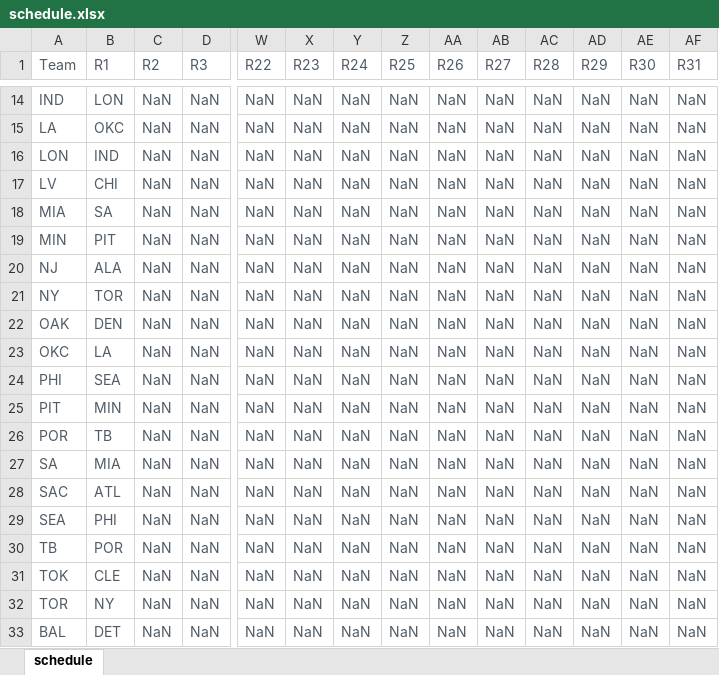
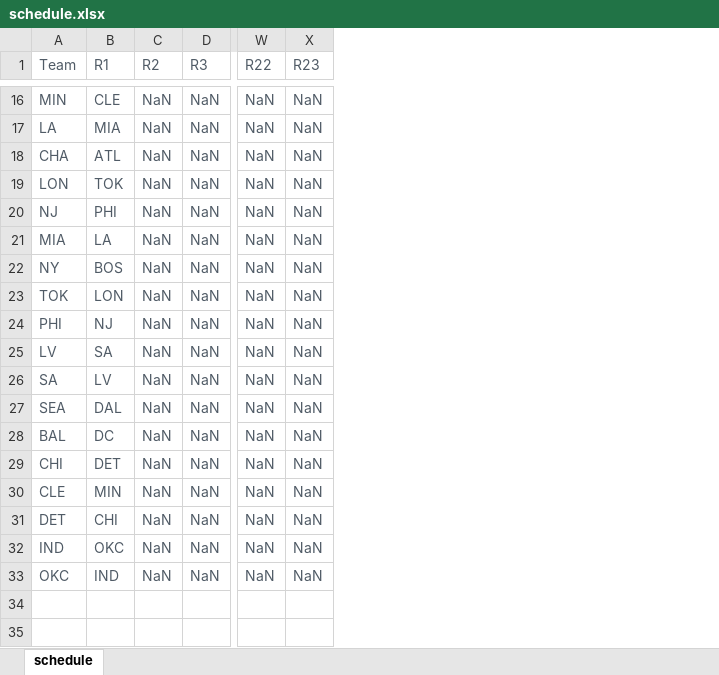
Before and after one commit to HatataMakuna/schedule_generator, an Excel workbook: schedule.xlsx, sheet schedule, drawn as a sheet; only a part is shown, gaps mark what is left out; values as stored, in another font and other column widths than the file's, no borders; removed rows and columns are numbered as before the commit, all else as after; rows hold the shown columns only; the diff covers the shown part only; the diff names each change by its address in the sheet, - before the commit and + after, or states it on an @@ line.

Commit message:
fix column issue

```diff
--- a/schedule.xlsx (sheet schedule)
+++ b/schedule.xlsx (sheet schedule)
-column Y (R24), rows 14-18: all NaN; row 21: NaN; rows 23-25: all NaN; row 27: NaN; rows 29-33: all NaN
-column Z (R25), rows 14-18: all NaN; row 21: NaN; rows 23-25: all NaN; row 27: NaN; rows 29-33: all NaN
-column AA (R26), rows 14-18: all NaN; row 21: NaN; rows 23-25: all NaN; row 27: NaN; rows 29-33: all NaN
-column AB (R27), rows 14-18: all NaN; row 21: NaN; rows 23-25: all NaN; row 27: NaN; rows 29-33: all NaN
-column AC (R28), rows 14-18: all NaN; row 21: NaN; rows 23-25: all NaN; row 27: NaN; rows 29-33: all NaN
-column AD (R29), rows 14-18: all NaN; row 21: NaN; rows 23-25: all NaN; row 27: NaN; rows 29-33: all NaN
-column AE (R30), rows 14-18: all NaN; row 21: NaN; rows 23-25: all NaN; row 27: NaN; rows 29-33: all NaN
-column AF (R31), rows 14-18: all NaN; row 21: NaN; rows 23-25: all NaN; row 27: NaN; rows 29-33: all NaN
-A16 (Team): IND
+A16 (Team): MIN
-B16 (R1): LON
+B16 (R1): CLE
-B17 (R1): OKC
+B17 (R1): MIA
+row 18: CHA | ATL | NaN | NaN | NaN | NaN
-B19 (R1): IND
+B19 (R1): TOK
-A20 (Team): LV
+A20 (Team): NJ
-B20 (R1): CHI
+B20 (R1): PHI
-B21 (R1): SA
+B21 (R1): LA
-row 19: MIN | PIT | NaN | NaN | NaN | NaN | NaN | NaN | NaN | NaN | NaN | NaN | NaN | NaN
-row 20: NJ | ALA | NaN | NaN | NaN | NaN | NaN | NaN | NaN | NaN | NaN | NaN | NaN | NaN
-B22 (R1): TOR
+B22 (R1): BOS
-row 22: OAK | DEN | NaN | NaN | NaN | NaN | NaN | NaN | NaN | NaN | NaN | NaN | NaN | NaN
-A23 (Team): OKC
+A23 (Team): TOK
-B23 (R1): LA
+B23 (R1): LON
-B24 (R1): SEA
+B24 (R1): NJ
-A25 (Team): PIT
+A25 (Team): LV
-B25 (R1): MIN
+B25 (R1): SA
-row 26: POR | TB | NaN | NaN | NaN | NaN | NaN | NaN | NaN | NaN | NaN | NaN | NaN | NaN
-B26 (R1): MIA
+B26 (R1): LV
-row 28: SAC | ATL | NaN | NaN | NaN | NaN | NaN | NaN | NaN | NaN | NaN | NaN | NaN | NaN
-B27 (R1): PHI
+B27 (R1): DAL
-A28 (Team): TB
+A28 (Team): BAL
-B28 (R1): POR
+B28 (R1): DC
-A29 (Team): TOK
+A29 (Team): CHI
-B29 (R1): CLE
+B29 (R1): DET
-A30 (Team): TOR
+A30 (Team): CLE
-B30 (R1): NY
+B30 (R1): MIN
+row 31: DET | CHI | NaN | NaN | NaN | NaN
+row 32: IND | OKC | NaN | NaN | NaN | NaN
-A33 (Team): BAL
+A33 (Team): OKC
-B33 (R1): DET
+B33 (R1): IND
```
Also changed, not shown: 3 added rows, 1 removed row and 19 edited cells elsewhere in this sheet, 2 other files.
